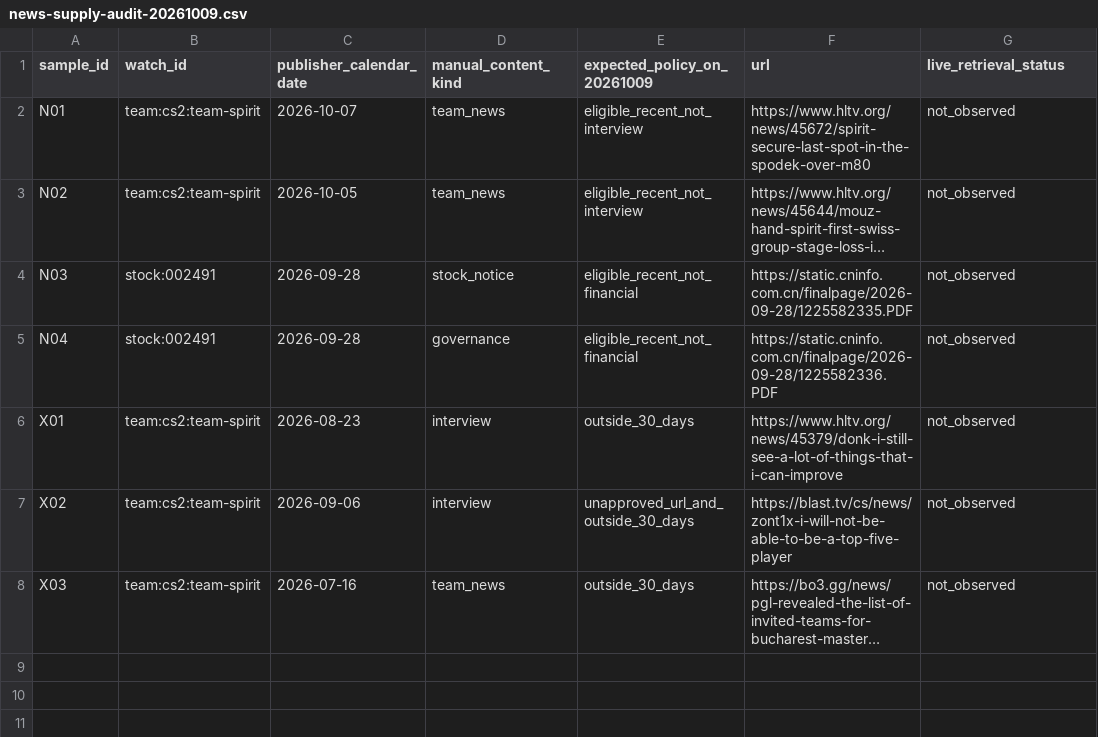
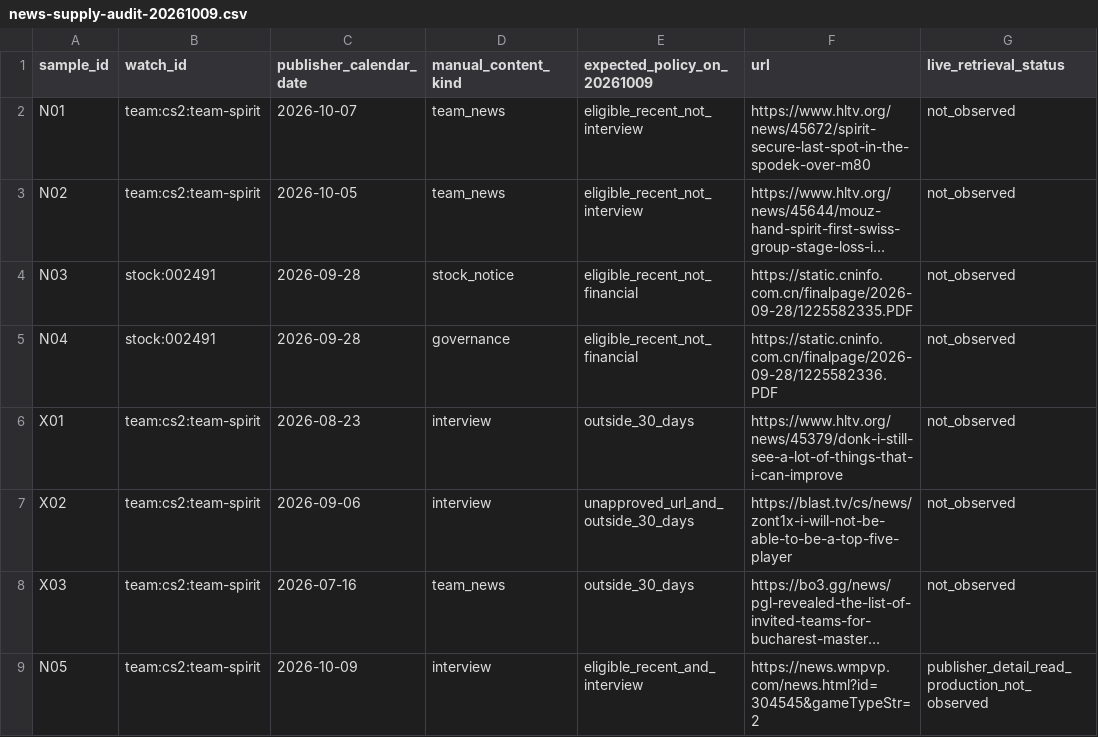
Before and after one commit to bourdon276/signal-desk, a CSV file: docs/eval/news-supply-audit-20261009.csv, drawn as a sheet; long unchanged cells end in …; the diff names each change by its address in the sheet, - before the commit and + after, or states it on an @@ line.

Commit message:
feat: import Perfect World shared news with interview tags

```diff
--- a/docs/eval/news-supply-audit-20261009.csv
+++ b/docs/eval/news-supply-audit-20261009.csv
+row 9: N05 | team:cs2:team-spirit | 2026-10-09 | interview | eligible_recent_and_interview | https://news.wmpvp.com/news.html?id=304545&gameTypeStr=2 | publisher_detail_read_production_not_observed
```
Also changed, not shown: 12 other files.
